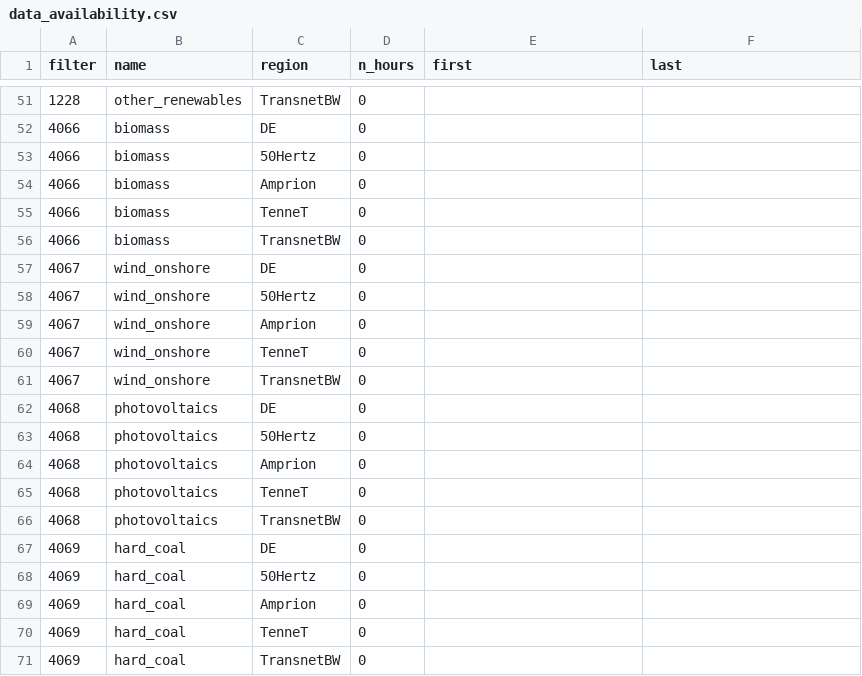
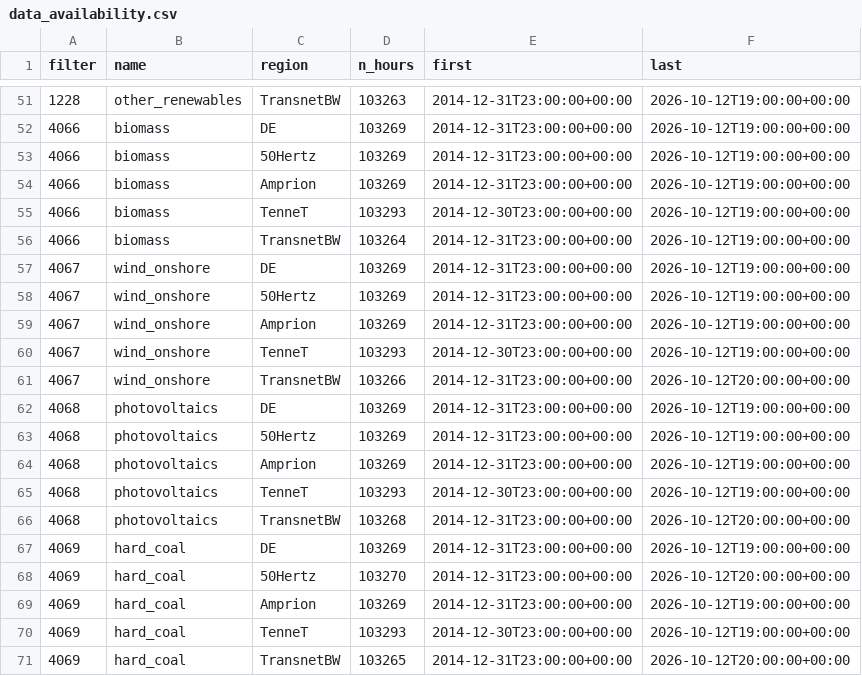
Before and after one commit to rajrejin/german-energy-load-forecasting, a CSV file: results/data_availability.csv, drawn as a sheet; only a part is shown, gaps mark what is left out; the diff covers the shown part only.

```diff
--- a/results/data_availability.csv
+++ b/results/data_availability.csv
@@ -51,21 +51,21 @@ filter,name,region,n_hours,first,last
-1228,other_renewables,TransnetBW,0,,
-4066,biomass,DE,0,,
-4066,biomass,50Hertz,0,,
-4066,biomass,Amprion,0,,
-4066,biomass,TenneT,0,,
-4066,biomass,TransnetBW,0,,
-4067,wind_onshore,DE,0,,
-4067,wind_onshore,50Hertz,0,,
-4067,wind_onshore,Amprion,0,,
-4067,wind_onshore,TenneT,0,,
-4067,wind_onshore,TransnetBW,0,,
-4068,photovoltaics,DE,0,,
-4068,photovoltaics,50Hertz,0,,
-4068,photovoltaics,Amprion,0,,
-4068,photovoltaics,TenneT,0,,
-4068,photovoltaics,TransnetBW,0,,
-4069,hard_coal,DE,0,,
-4069,hard_coal,50Hertz,0,,
-4069,hard_coal,Amprion,0,,
-4069,hard_coal,TenneT,0,,
-4069,hard_coal,TransnetBW,0,,
+1228,other_renewables,TransnetBW,103263,2014-12-31T23:00:00+00:00,2026-10-12T19:00:00+00:00
+4066,biomass,DE,103269,2014-12-31T23:00:00+00:00,2026-10-12T19:00:00+00:00
+4066,biomass,50Hertz,103269,2014-12-31T23:00:00+00:00,2026-10-12T19:00:00+00:00
+4066,biomass,Amprion,103269,2014-12-31T23:00:00+00:00,2026-10-12T19:00:00+00:00
+4066,biomass,TenneT,103293,2014-12-30T23:00:00+00:00,2026-10-12T19:00:00+00:00
+4066,biomass,TransnetBW,103264,2014-12-31T23:00:00+00:00,2026-10-12T19:00:00+00:00
+4067,wind_onshore,DE,103269,2014-12-31T23:00:00+00:00,2026-10-12T19:00:00+00:00
+4067,wind_onshore,50Hertz,103269,2014-12-31T23:00:00+00:00,2026-10-12T19:00:00+00:00
+4067,wind_onshore,Amprion,103269,2014-12-31T23:00:00+00:00,2026-10-12T19:00:00+00:00
+4067,wind_onshore,TenneT,103293,2014-12-30T23:00:00+00:00,2026-10-12T19:00:00+00:00
+4067,wind_onshore,TransnetBW,103266,2014-12-31T23:00:00+00:00,2026-10-12T20:00:00+00:00
+4068,photovoltaics,DE,103269,2014-12-31T23:00:00+00:00,2026-10-12T19:00:00+00:00
+4068,photovoltaics,50Hertz,103269,2014-12-31T23:00:00+00:00,2026-10-12T19:00:00+00:00
+4068,photovoltaics,Amprion,103269,2014-12-31T23:00:00+00:00,2026-10-12T19:00:00+00:00
+4068,photovoltaics,TenneT,103293,2014-12-30T23:00:00+00:00,2026-10-12T19:00:00+00:00
+4068,photovoltaics,TransnetBW,103268,2014-12-31T23:00:00+00:00,2026-10-12T20:00:00+00:00
+4069,hard_coal,DE,103269,2014-12-31T23:00:00+00:00,2026-10-12T19:00:00+00:00
+4069,hard_coal,50Hertz,103270,2014-12-31T23:00:00+00:00,2026-10-12T20:00:00+00:00
+4069,hard_coal,Amprion,103269,2014-12-31T23:00:00+00:00,2026-10-12T19:00:00+00:00
+4069,hard_coal,TenneT,103293,2014-12-30T23:00:00+00:00,2026-10-12T19:00:00+00:00
+4069,hard_coal,TransnetBW,103265,2014-12-31T23:00:00+00:00,2026-10-12T20:00:00+00:00
```
Also changed, not shown: 86 edited cells elsewhere in this file, results/hpo/lstm_DE.csv, 37 other files.
